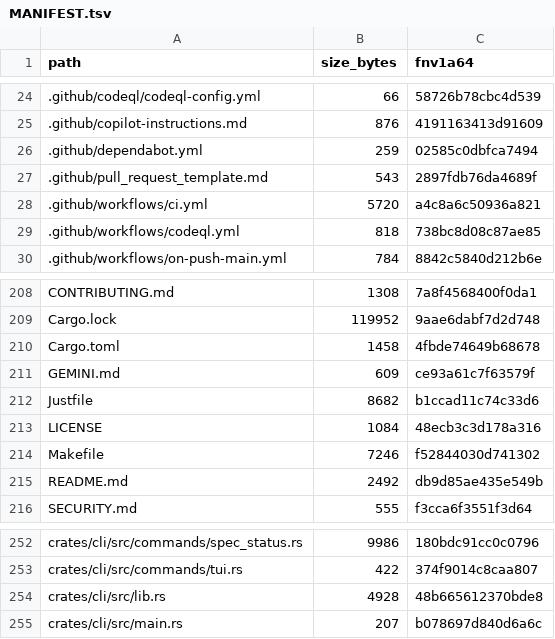
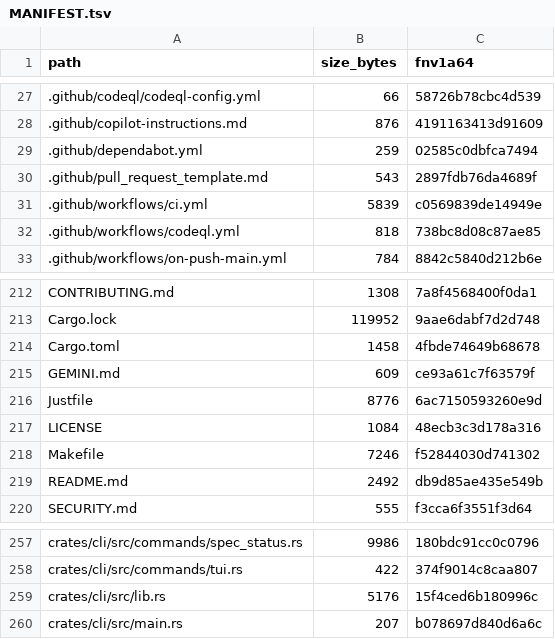
Before and after one commit to FlexNetOS/rusty-idd, a TSV file: .idd/MANIFEST.tsv, drawn as a sheet; only a part is shown, gaps mark what is left out; the diff covers the shown part only.

```diff
--- a/.idd/MANIFEST.tsv
+++ b/.idd/MANIFEST.tsv
@@ -27,3 +30,3 @@ path	size_bytes	fnv1a64
 .github/pull_request_template.md	543	2897fdb76da4689f
-.github/workflows/ci.yml	5720	a4c8a6c50936a821
+.github/workflows/ci.yml	5839	c0569839de14949e
 .github/workflows/codeql.yml	818	738bc8d08c87ae85
@@ -211,3 +215,3 @@ Cargo.toml	1458	4fbde74649b68678
 GEMINI.md	609	ce93a61c7f63579f
-Justfile	8682	b1ccad11c74c33d6
+Justfile	8776	6ac7150593260e9d
 LICENSE	1084	48ecb3c3d178a316
@@ -253,3 +258,3 @@ crates/cli/src/commands/spec_status.rs	9986	180bdc91cc0c0796
 crates/cli/src/commands/tui.rs	422	374f9014c8caa807
-crates/cli/src/lib.rs	4928	48b665612370bde8
+crates/cli/src/lib.rs	5176	15f4ced6b180996c
 crates/cli/src/main.rs	207	b078697d840d6a6c
```
Also changed, not shown: 10 added rows and 14 edited cells elsewhere in this file, 21 other files.
